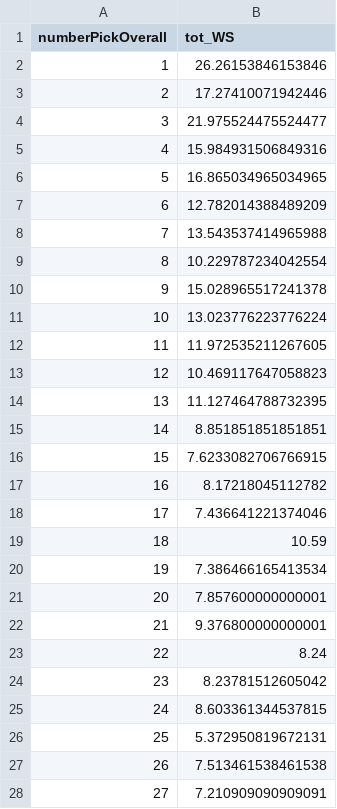
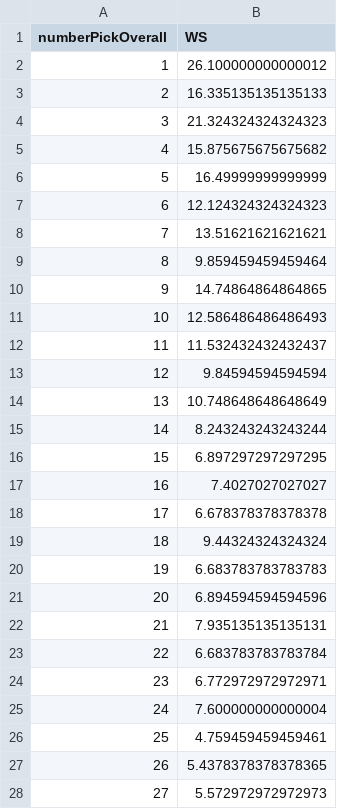
Before and after one commit to kheuton/draft_lab, a CSV file: avg_rookie_winshare.csv, drawn as a sheet; only a part is shown; the diff covers the shown part only.

```diff
--- a/avg_rookie_winshare.csv
+++ b/avg_rookie_winshare.csv
@@ -1,28 +1,28 @@
-numberPickOverall,tot_WS
-1,26.26153846153846
-2,17.27410071942446
-3,21.975524475524477
-4,15.984931506849316
-5,16.865034965034965
-6,12.782014388489209
-7,13.543537414965988
-8,10.229787234042554
-9,15.028965517241378
-10,13.023776223776224
-11,11.972535211267605
-12,10.469117647058823
-13,11.127464788732395
-14,8.851851851851851
-15,7.6233082706766915
-16,8.17218045112782
-17,7.436641221374046
-18,10.59
-19,7.386466165413534
-20,7.857600000000001
-21,9.376800000000001
-22,8.24
-23,8.23781512605042
-24,8.603361344537815
-25,5.372950819672131
-26,7.513461538461538
-27,7.210909090909091
+numberPickOverall,WS
+1,26.100000000000012
+2,16.335135135135133
+3,21.324324324324323
+4,15.875675675675682
+5,16.49999999999999
+6,12.124324324324323
+7,13.51621621621621
+8,9.859459459459464
+9,14.74864864864865
+10,12.586486486486493
+11,11.532432432432437
+12,9.84594594594594
+13,10.748648648648649
+14,8.243243243243244
+15,6.897297297297295
+16,7.4027027027027
+17,6.678378378378378
+18,9.44324324324324
+19,6.683783783783783
+20,6.894594594594596
+21,7.935135135135131
+22,6.683783783783784
+23,6.772972972972971
+24,7.600000000000004
+25,4.759459459459461
+26,5.4378378378378365
+27,5.572972972972973
```
Also changed, not shown: 33 edited cells elsewhere in this file, 6 other files.
